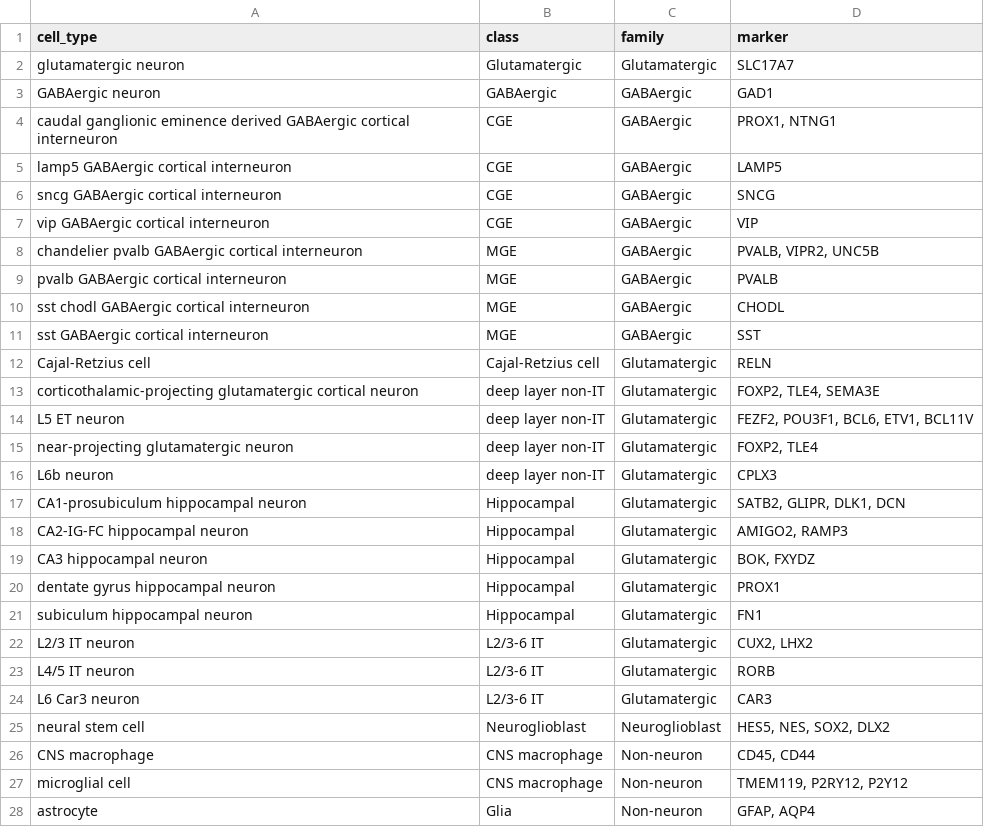
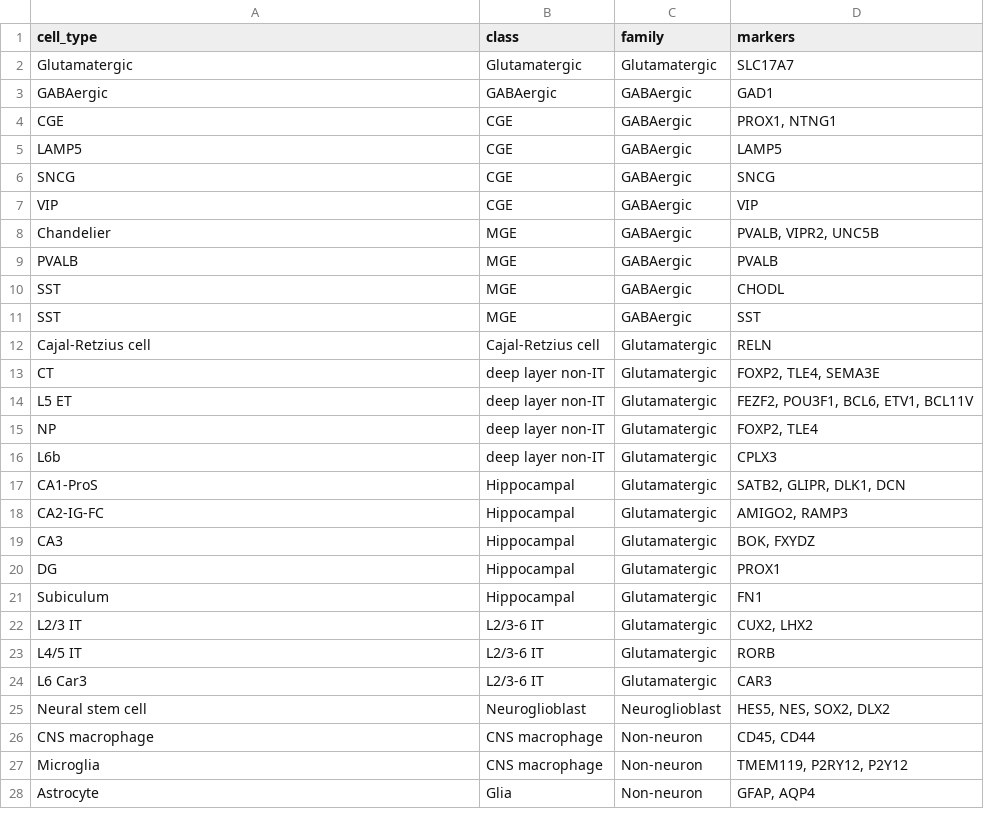
Before and after one commit to PavlidisLab/sc-annotation-pipeline, a TSV file: meta/cell_type_markers.tsv, drawn as a sheet; only a part is shown; the diff covers the shown part only.

Commit message:
update cell type markers plotting

```diff
--- a/meta/cell_type_markers.tsv
+++ b/meta/cell_type_markers.tsv
@@ -1,28 +1,28 @@
-cell_type	class	family	marker
-glutamatergic neuron	Glutamatergic	Glutamatergic	SLC17A7
-GABAergic neuron	GABAergic	GABAergic	GAD1
-caudal ganglionic eminence derived GABAergic cortical interneuron	CGE	GABAergic	PROX1, NTNG1
-lamp5 GABAergic cortical interneuron	CGE	GABAergic	LAMP5
-sncg GABAergic cortical interneuron	CGE	GABAergic	SNCG
-vip GABAergic cortical interneuron	CGE	GABAergic	VIP
-chandelier pvalb GABAergic cortical interneuron	MGE	GABAergic	PVALB, VIPR2, UNC5B
-pvalb GABAergic cortical interneuron	MGE	GABAergic	PVALB
-sst chodl GABAergic cortical interneuron	MGE	GABAergic	CHODL
-sst GABAergic cortical interneuron	MGE	GABAergic	SST
+cell_type	class	family	markers
+Glutamatergic	Glutamatergic	Glutamatergic	SLC17A7
+GABAergic	GABAergic	GABAergic	GAD1
+CGE	CGE	GABAergic	PROX1, NTNG1
+LAMP5	CGE	GABAergic	LAMP5
+SNCG	CGE	GABAergic	SNCG
+VIP	CGE	GABAergic	VIP
+Chandelier	MGE	GABAergic	PVALB, VIPR2, UNC5B
+PVALB	MGE	GABAergic	PVALB
+SST	MGE	GABAergic	CHODL
+SST	MGE	GABAergic	SST
 Cajal-Retzius cell	Cajal-Retzius cell	Glutamatergic	RELN
-corticothalamic-projecting glutamatergic cortical neuron	deep layer non-IT	Glutamatergic	FOXP2, TLE4, SEMA3E
-L5 ET neuron	deep layer non-IT	Glutamatergic	FEZF2, POU3F1, BCL6, ETV1, BCL11V
-near-projecting glutamatergic neuron	deep layer non-IT	Glutamatergic	FOXP2, TLE4
-L6b neuron	deep layer non-IT	Glutamatergic	CPLX3
-CA1-prosubiculum hippocampal neuron	Hippocampal	Glutamatergic	SATB2, GLIPR, DLK1, DCN
-CA2-IG-FC hippocampal neuron	Hippocampal	Glutamatergic	AMIGO2, RAMP3
-CA3 hippocampal neuron	Hippocampal	Glutamatergic	BOK, FXYDZ
-dentate gyrus hippocampal neuron	Hippocampal	Glutamatergic	PROX1
-subiculum hippocampal neuron	Hippocampal	Glutamatergic	FN1
-L2/3 IT neuron	L2/3-6 IT	Glutamatergic	CUX2, LHX2
-L4/5 IT neuron	L2/3-6 IT	Glutamatergic	RORB
-L6 Car3 neuron	L2/3-6 IT	Glutamatergic	CAR3
-neural stem cell	Neuroglioblast	Neuroglioblast	HES5, NES, SOX2, DLX2
+CT	deep layer non-IT	Glutamatergic	FOXP2, TLE4, SEMA3E
+L5 ET	deep layer non-IT	Glutamatergic	FEZF2, POU3F1, BCL6, ETV1, BCL11V
+NP	deep layer non-IT	Glutamatergic	FOXP2, TLE4
+L6b	deep layer non-IT	Glutamatergic	CPLX3
+CA1-ProS	Hippocampal	Glutamatergic	SATB2, GLIPR, DLK1, DCN
+CA2-IG-FC	Hippocampal	Glutamatergic	AMIGO2, RAMP3
+CA3	Hippocampal	Glutamatergic	BOK, FXYDZ
+DG	Hippocampal	Glutamatergic	PROX1
+Subiculum	Hippocampal	Glutamatergic	FN1
+L2/3 IT	L2/3-6 IT	Glutamatergic	CUX2, LHX2
+L4/5 IT	L2/3-6 IT	Glutamatergic	RORB
+L6 Car3	L2/3-6 IT	Glutamatergic	CAR3
+Neural stem cell	Neuroglioblast	Neuroglioblast	HES5, NES, SOX2, DLX2
 CNS macrophage	CNS macrophage	Non-neuron	CD45, CD44
-microglial cell	CNS macrophage	Non-neuron	TMEM119, P2RY12, P2Y12
-astrocyte	Glia	Non-neuron	GFAP, AQP4
+Microglia	CNS macrophage	Non-neuron	TMEM119, P2RY12, P2Y12
+Astrocyte	Glia	Non-neuron	GFAP, AQP4
```
Also changed, not shown: 5 edited cells elsewhere in this file, 1 other file.
